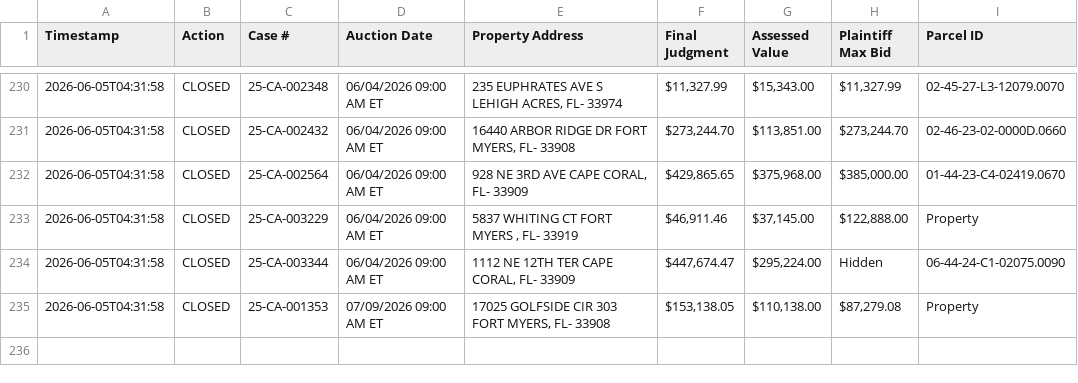
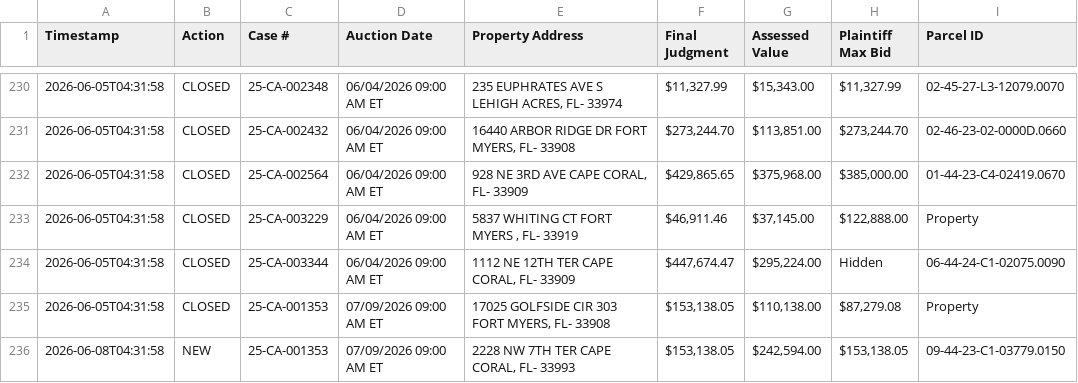
Before and after one commit to figlesias7/Realforeclose-lee, a CSV file: data/event_log.csv, drawn as a sheet; only a part is shown, gaps mark what is left out.

```diff
--- a/data/event_log.csv
+++ b/data/event_log.csv
@@ -235 +235,2 @@ Timestamp,Action,Case #,Auction Date,Property Address,Final Judgment,Assessed Va
 2026-06-05T04:31:58,CLOSED,25-CA-001353,07/09/2026 09:00 AM ET,"17025 GOLFSIDE CIR 303 FORT MYERS, FL- 33908","$153,138.05","$110,138.00","$87,279.08",Property
+2026-06-08T04:31:58,NEW,25-CA-001353,07/09/2026 09:00 AM ET,"2228 NW 7TH TER CAPE CORAL, FL- 33993","$153,138.05","$242,594.00","$153,138.05",09-44-23-C1-03779.0150
```
Also changed, not shown: 3 other files.
